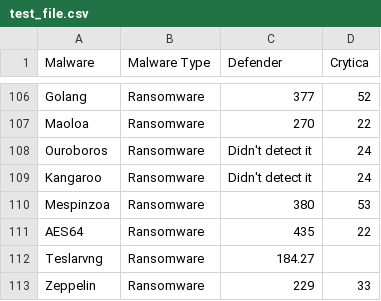
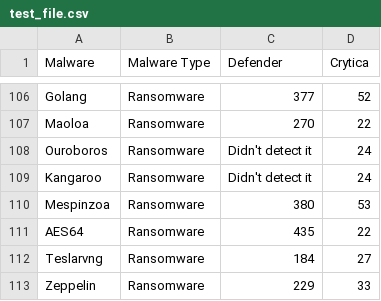
Before and after one commit to Cito-98/test123, a CSV file: test_file.csv, drawn as a sheet; only a part is shown, gaps mark what is left out.

Commit message:
Update 10/10/23

```diff
--- a/test_file.csv
+++ b/test_file.csv
@@ -111,3 +111,3 @@ Mespinzoa,Ransomware,380,53
 AES64,Ransomware,435,22
-Teslarvng,Ransomware,184.27
+Teslarvng,Ransomware,184,27
 Zeppelin,Ransomware,229,33
```
